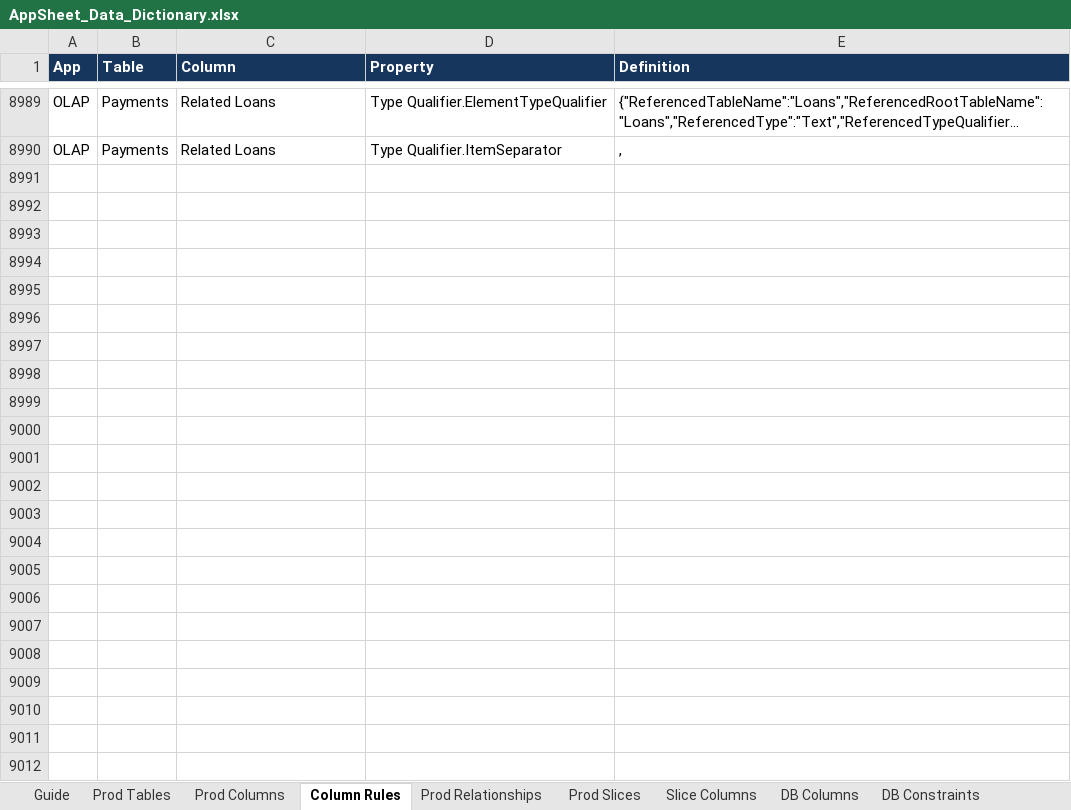
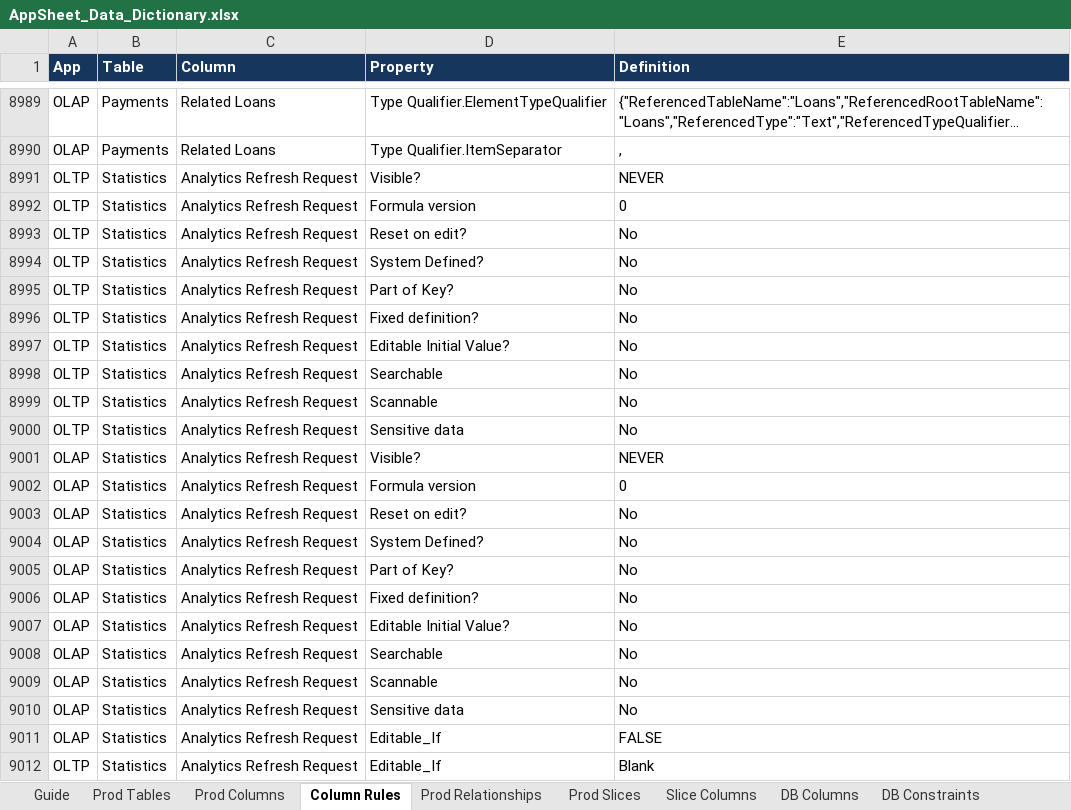
Before and after one commit to welct0407/MW-Credit-App, an Excel workbook: Documents/AppSheet_Data_Dictionary.xlsx, sheet Column Rules, drawn as a sheet; only a part is shown, gaps mark what is left out; long unchanged cells end in …; values as stored, in another font and other column widths than the file's, no borders; the diff names each change by its address in the sheet, - before the commit and + after, or states it on an @@ line.

```diff
--- a/Documents/AppSheet_Data_Dictionary.xlsx (sheet Column Rules)
+++ b/Documents/AppSheet_Data_Dictionary.xlsx (sheet Column Rules)
+row 8991: OLTP | Statistics | Analytics Refresh Request | Visible? | NEVER
+row 8992: OLTP | Statistics | Analytics Refresh Request | Formula version | 0
+row 8993: OLTP | Statistics | Analytics Refresh Request | Reset on edit? | No
+row 8994: OLTP | Statistics | Analytics Refresh Request | System Defined? | No
+row 8995: OLTP | Statistics | Analytics Refresh Request | Part of Key? | No
+row 8996: OLTP | Statistics | Analytics Refresh Request | Fixed definition? | No
+row 8997: OLTP | Statistics | Analytics Refresh Request | Editable Initial Value? | No
+row 8998: OLTP | Statistics | Analytics Refresh Request | Searchable | No
+row 8999: OLTP | Statistics | Analytics Refresh Request | Scannable | No
+row 9000: OLTP | Statistics | Analytics Refresh Request | Sensitive data | No
+row 9001: OLAP | Statistics | Analytics Refresh Request | Visible? | NEVER
+row 9002: OLAP | Statistics | Analytics Refresh Request | Formula version | 0
+row 9003: OLAP | Statistics | Analytics Refresh Request | Reset on edit? | No
+row 9004: OLAP | Statistics | Analytics Refresh Request | System Defined? | No
+row 9005: OLAP | Statistics | Analytics Refresh Request | Part of Key? | No
+row 9006: OLAP | Statistics | Analytics Refresh Request | Fixed definition? | No
+row 9007: OLAP | Statistics | Analytics Refresh Request | Editable Initial Value? | No
+row 9008: OLAP | Statistics | Analytics Refresh Request | Searchable | No
+row 9009: OLAP | Statistics | Analytics Refresh Request | Scannable | No
+row 9010: OLAP | Statistics | Analytics Refresh Request | Sensitive data | No
+row 9011: OLAP | Statistics | Analytics Refresh Request | Editable_If | FALSE
+row 9012: OLTP | Statistics | Analytics Refresh Request | Editable_If | Blank
```
Also changed, not shown: sheet Dev Differences, sheet Prod Tables, sheet Prod Columns, sheet App Settings, sheet Guide, sheet DB Logic, 1 more sheet, 24 other files.
